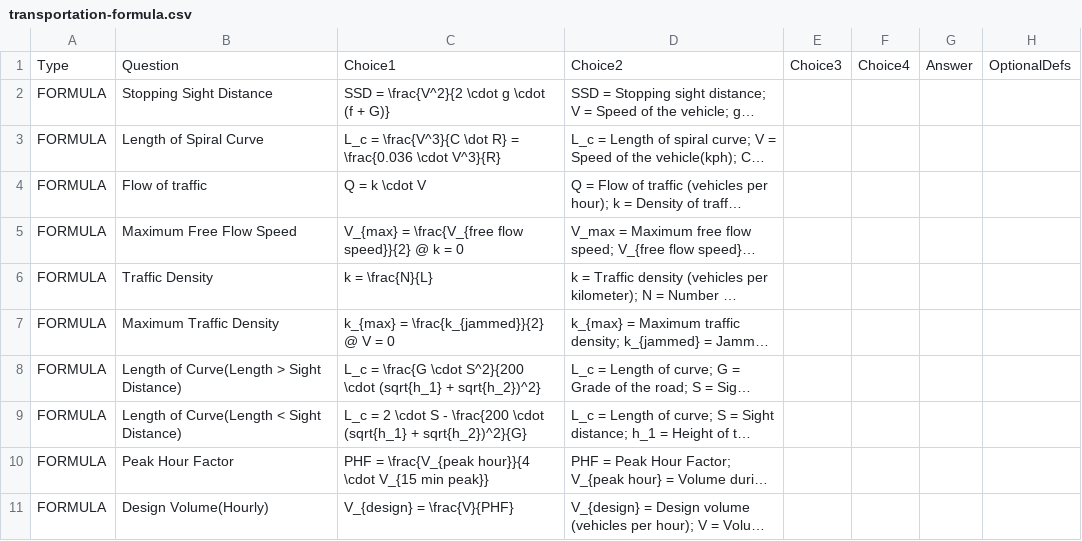
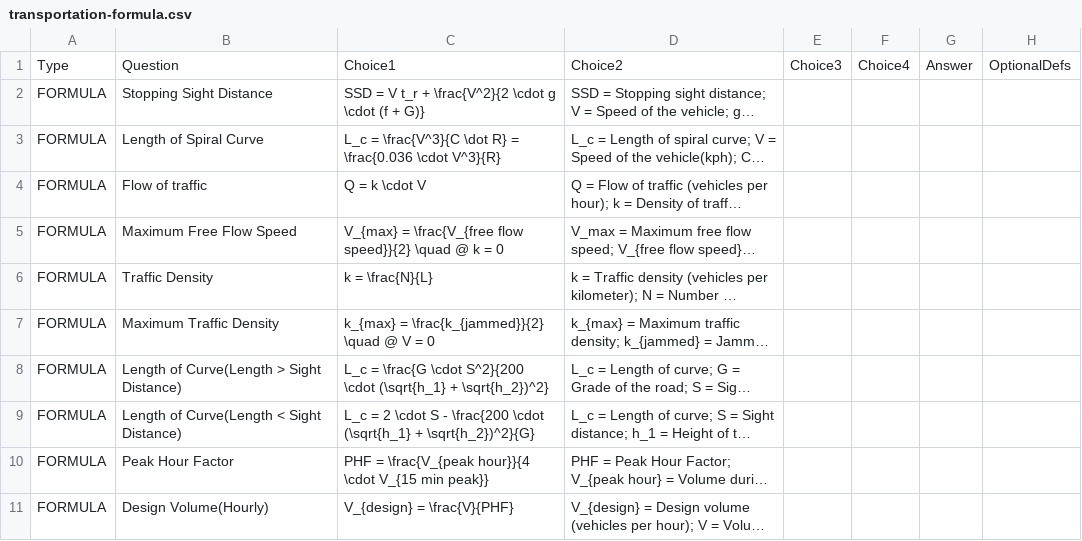
Before and after one commit to cavila-12/ca-learn, a CSV file: data/decks/transportation-formula.csv, drawn as a sheet; long unchanged cells end in …; the diff names each change by its address in the sheet, - before the commit and + after, or states it on an @@ line.

```diff
--- a/data/decks/transportation-formula.csv
+++ b/data/decks/transportation-formula.csv
-C2: SSD = \frac{V^2}{2 \cdot g \cdot (f + G)}
+C2: SSD = V t_r + \frac{V^2}{2 \cdot g \cdot (f + G)}
-C5: …flow speed}}{2} @ k…
+C5: …flow speed}}{2} \quad @ k…
-C7: k_{max} = \frac{k_{jammed}}{2} @ V = 0
+C7: k_{max} = \frac{k_{jammed}}{2} \quad @ V = 0
-C8: …S^2}{200 \cdot (sqrt{h_1} + sqrt{h_2})^2}
+C8: …S^2}{200 \cdot (\sqrt{h_1} + \sqrt{h_2})^2}
-C9: …\frac{200 \cdot (sqrt{h_1} + sqrt{h_2})^2}{G}
+C9: …\frac{200 \cdot (\sqrt{h_1} + \sqrt{h_2})^2}{G}
```
Also changed, not shown: data/decks/surveying-formula.csv, 1 other file.
